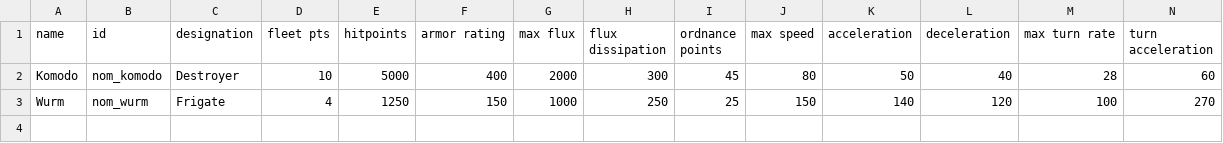
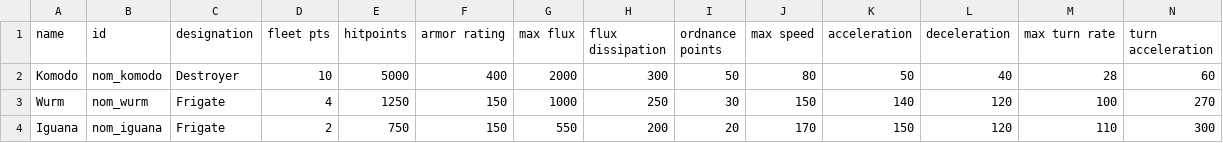
Before and after one commit to Trylobot/starsector-mods, a CSV file: nom/data/hulls/ship_data.csv, drawn as a sheet; only a part is shown; rows hold the shown columns only; the diff names each change by its address in the sheet, - before the commit and + after, or states it on an @@ line.

Commit message:
iguana added
git-svn-id: https://trylobot.unfuddle.com/svn/trylobot_starfarer@201 c9139e88-106a-4b82-92ae-96bf13407d3a

```diff
--- a/nom/data/hulls/ship_data.csv
+++ b/nom/data/hulls/ship_data.csv
-I2 (ordnance points): 45
+I2 (ordnance points): 50
-I3 (ordnance points): 25
+I3 (ordnance points): 30
+row 4: Iguana | nom_iguana | Frigate | 2 | 750 | 150 | 550 | 200 | 20 | 170 | 150 | 120 | 110 | 300
```
Also changed, not shown: 2 other files.
